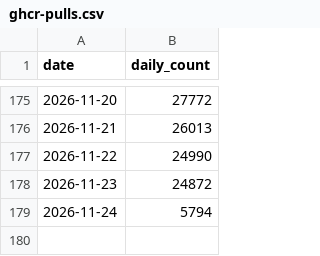
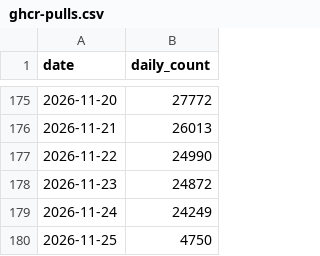
Before and after one commit to maziggy/bambuddy, a CSV file: maziggy/bambuddy/ghcr-pulls.csv, drawn as a sheet; only a part is shown, gaps mark what is left out.

```diff
--- a/maziggy/bambuddy/ghcr-pulls.csv
+++ b/maziggy/bambuddy/ghcr-pulls.csv
@@ -178,2 +178,3 @@ date,daily_count
 2026-11-23,24872
-2026-11-24,5794
+2026-11-24,24249
+2026-11-25,4750
```
Also changed, not shown: 1 other file.
